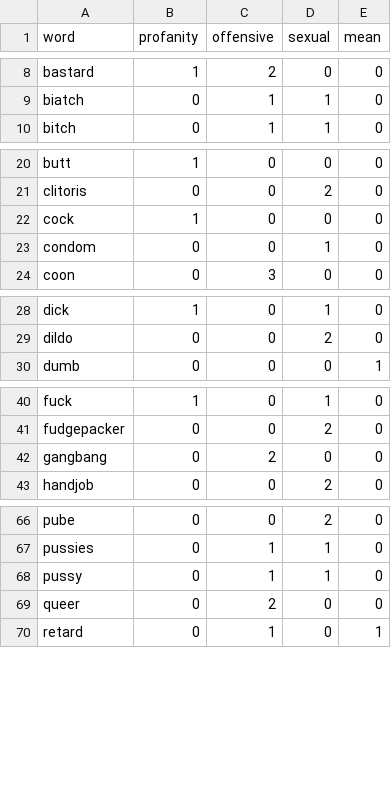
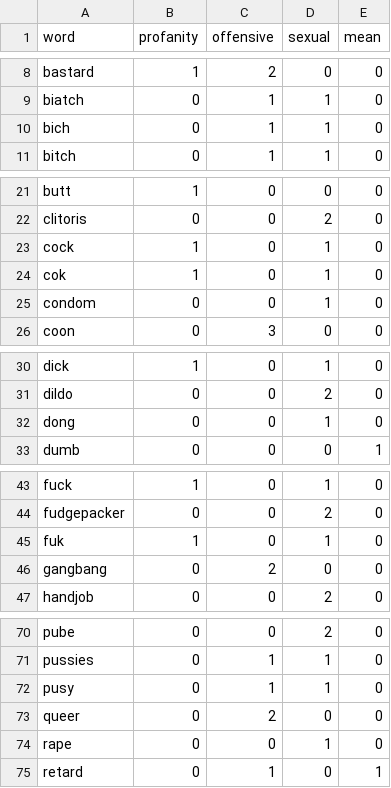
Before and after one commit to finnbear/moderation, a CSV file: generator/profanity.csv, drawn as a sheet; only a part is shown, gaps mark what is left out.

```diff
--- a/generator/profanity.csv
+++ b/generator/profanity.csv
@@ -9,2 +9,3 @@ bastard,1,2,0,0
 biatch,0,1,1,0
+bich,0,1,1,0
 bitch,0,1,1,0
@@ -21,3 +22,4 @@ butt,1,0,0,0
 clitoris,0,0,2,0
-cock,1,0,0,0
+cock,1,0,1,0
+cok,1,0,1,0
 condom,0,0,1,0
@@ -29,2 +31,3 @@ dick,1,0,1,0
 dildo,0,0,2,0
+dong,0,0,1,0
 dumb,0,0,0,1
@@ -41,2 +44,3 @@ fuck,1,0,1,0
 fudgepacker,0,0,2,0
+fuk,1,0,1,0
 gangbang,0,2,0,0
@@ -67,4 +71,5 @@ pube,0,0,2,0
 pussies,0,1,1,0
-pussy,0,1,1,0
+pusy,0,1,1,0
 queer,0,2,0,0
+rape,0,0,1,0
 retard,0,1,0,1
```
Also changed, not shown: 3 other files.
